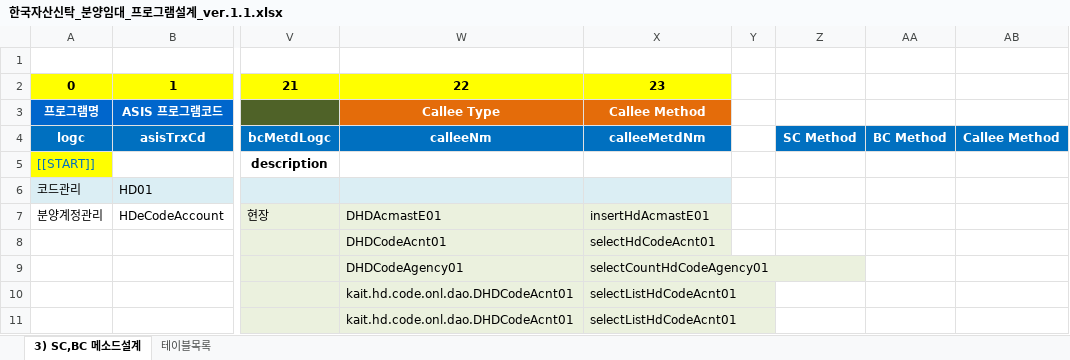
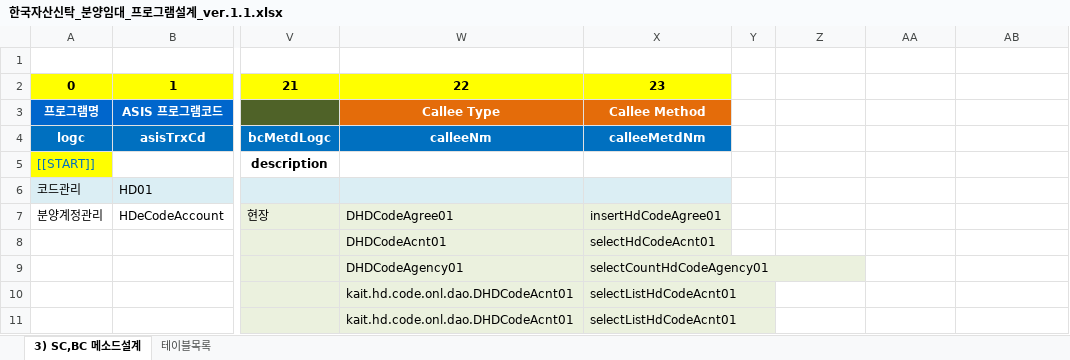
Before and after one commit to housing82/repository, an Excel workbook: CodeManager/document/한국자산신탁_분양임대_프로그램설계_ver.1.1.xlsx, sheet 3) SC,BC 메소드설계, drawn as a sheet; only a part is shown, gaps mark what is left out; values as stored, in another font and other column widths than the file's, no borders; the diff covers the shown part only; the diff names each change by its address in the sheet, - before the commit and + after, or states it on an @@ line.

```diff
--- a/CodeManager/document/한국자산신탁_분양임대_프로그램설계_ver.1.1.xlsx (sheet 3) SC,BC 메소드설계)
+++ b/CodeManager/document/한국자산신탁_분양임대_프로그램설계_ver.1.1.xlsx (sheet 3) SC,BC 메소드설계)
-Z4: SC Method
+Z4: (empty)
-Z4:AB4 fill: #0070C0
+Z4:AB4 fill: none
-AA4: BC Method
+AA4: (empty)
-AB4: Callee Method
+AB4: (empty)
-W7: DHDAcmastE01
+W7: DHDCodeAgree01
-X7: insertHdAcmastE01
+X7: insertHdCodeAgree01
```
Also changed, not shown: 10 edited cells elsewhere in this sheet, 6 other files.
